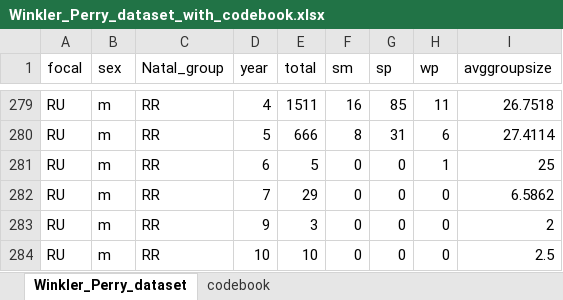
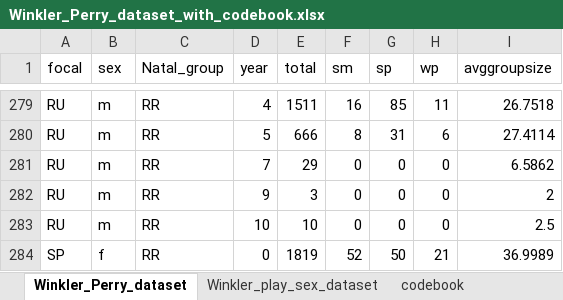
Before and after one commit to ritikasibal/rsibal-data-replication-assignment, an Excel workbook: Winkler_Perry_dataset_with_codebook.xlsx, sheet Winkler_Perry_dataset, drawn as a sheet; only a part is shown, gaps mark what is left out; the shorter side is filled out with more unchanged rows; values as stored, in another font and other column widths than the file's, no borders; the diff names each change by its address in the sheet, - before the commit and + after, or states it on an @@ line.

```diff
--- a/Winkler_Perry_dataset_with_codebook.xlsx (sheet Winkler_Perry_dataset)
+++ b/Winkler_Perry_dataset_with_codebook.xlsx (sheet Winkler_Perry_dataset)
+sheet tab: Winkler_play_sex_dataset
-row 281: RU | m | RR | 6 | 5 | 0 | 0 | 1 | 25
```
Also changed, not shown: 9 other files.
